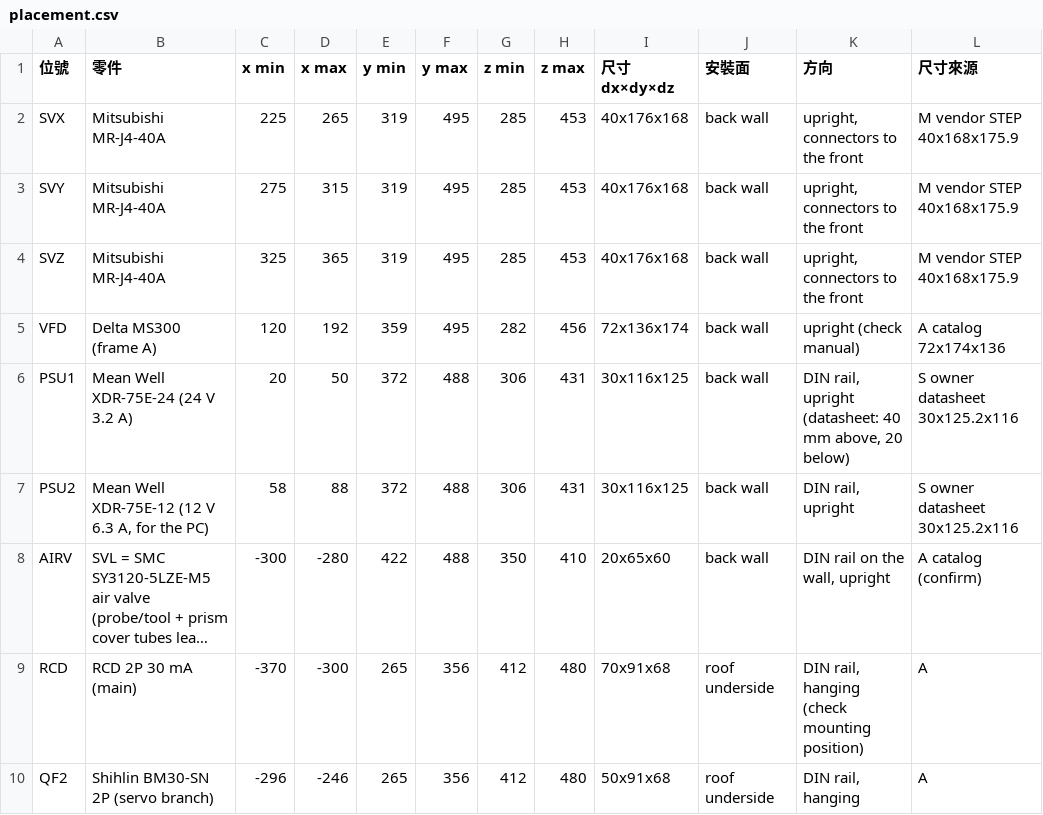
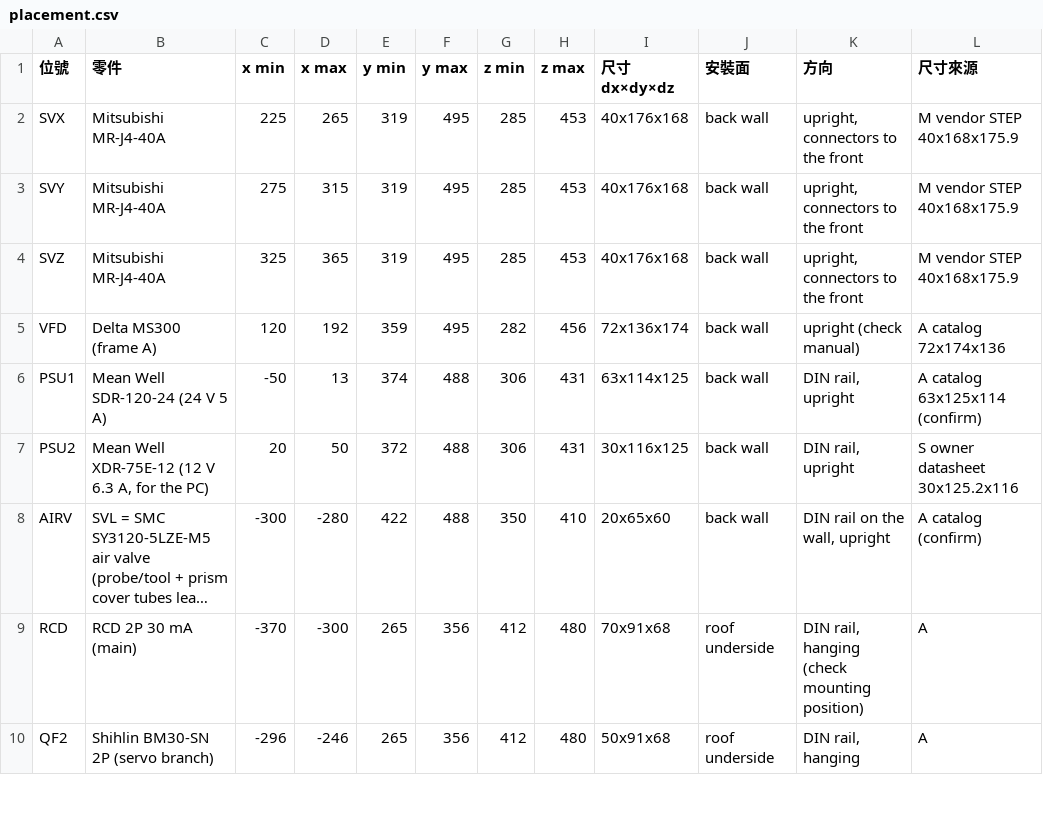
Before and after one commit to arco651749/CNC-DESIGN, a CSV file: column_box/placement.csv, drawn as a sheet; only a part is shown; long unchanged cells end in …; the diff names each change by its address in the sheet, - before the commit and + after, or states it on an @@ line.

```diff
--- a/column_box/placement.csv
+++ b/column_box/placement.csv
-B6 (零件): Mean Well XDR-75E-24 (24 V 3.2 A)
+B6 (零件): Mean Well SDR-120-24 (24 V 5 A)
-C6 (x min): 20
+C6 (x min): -50
-D6 (x max): 50
+D6 (x max): 13
-E6 (y min): 372
+E6 (y min): 374
-I6 (尺寸 dx×dy×dz): 30x116x125
+I6 (尺寸 dx×dy×dz): 63x114x125
-K6 (方向): DIN rail, upright (datasheet: 40 mm above, 20 below)
+K6 (方向): DIN rail, upright
-L6 (尺寸來源): S owner datasheet 30x125.2x116
+L6 (尺寸來源): A catalog 63x125x114 (confirm)
-C7 (x min): 58
+C7 (x min): 20
-D7 (x max): 88
+D7 (x max): 50
```
Also changed, not shown: electrical/CNC_electrical_BOM.csv, 16 other files.
